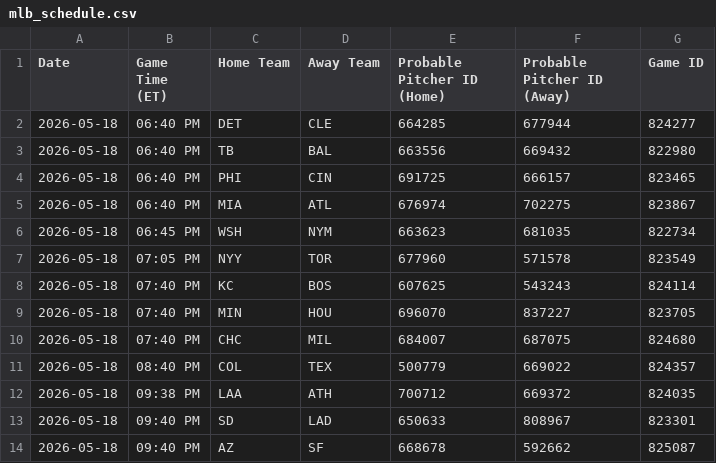
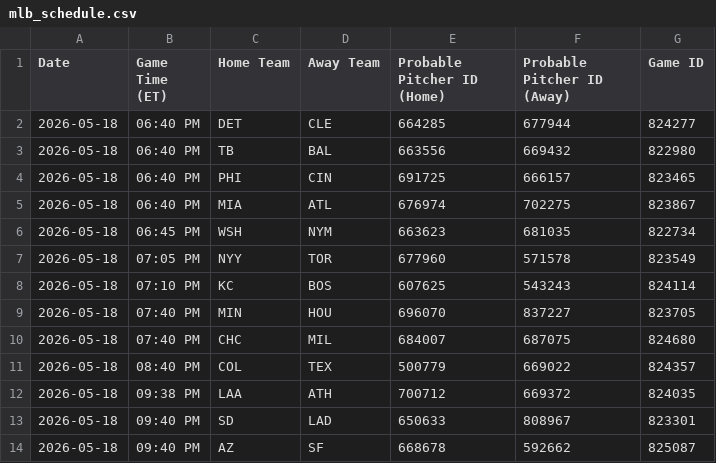
Before and after one commit to prsm-labs/going-yard, a CSV file: public/data/mlb_schedule.csv, drawn as a sheet; only a part is shown.

```diff
--- a/public/data/mlb_schedule.csv
+++ b/public/data/mlb_schedule.csv
@@ -7,3 +7,3 @@ Date,Game Time (ET),Home Team,Away Team,Probable Pitcher ID (Home),Probable Pitc
 2026-05-18,07:05 PM,NYY,TOR,677960,571578,823549
-2026-05-18,07:40 PM,KC,BOS,607625,543243,824114
+2026-05-18,07:10 PM,KC,BOS,607625,543243,824114
 2026-05-18,07:40 PM,MIN,HOU,696070,837227,823705
```
Also changed, not shown: public/data/daily_picks.csv, public/data/daily_summary.csv, 4 other files.
